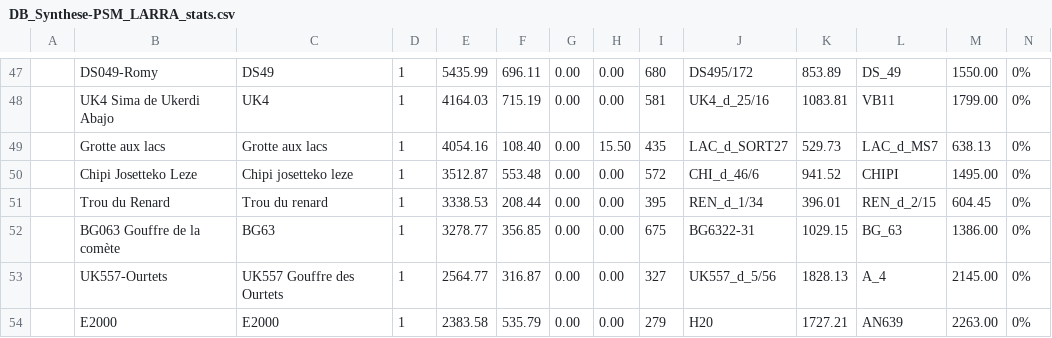
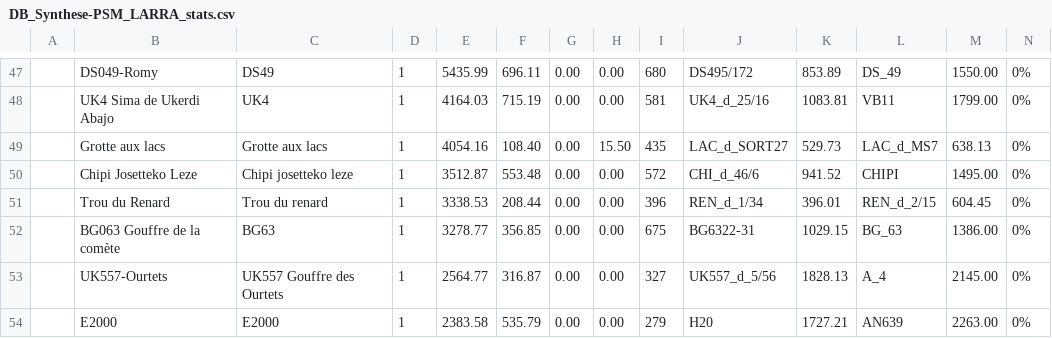
Before and after one commit to Alex38Lyon/Synthese-PSM_LARRA, a CSV file: Outputs/DB_Synthese-PSM_LARRA_Stats/DB_Synthese-PSM_LARRA_stats.csv, drawn as a sheet; only a part is shown, gaps mark what is left out; the diff covers the shown part only; the diff names each change by its address in the sheet, - before the commit and + after, or states it on an @@ line.

```diff
--- a/Outputs/DB_Synthese-PSM_LARRA_Stats/DB_Synthese-PSM_LARRA_stats.csv
+++ b/Outputs/DB_Synthese-PSM_LARRA_Stats/DB_Synthese-PSM_LARRA_stats.csv
-I51: 395
+I51: 396
```
Also changed, not shown: 10 edited cells elsewhere in this file, 24 other files.
